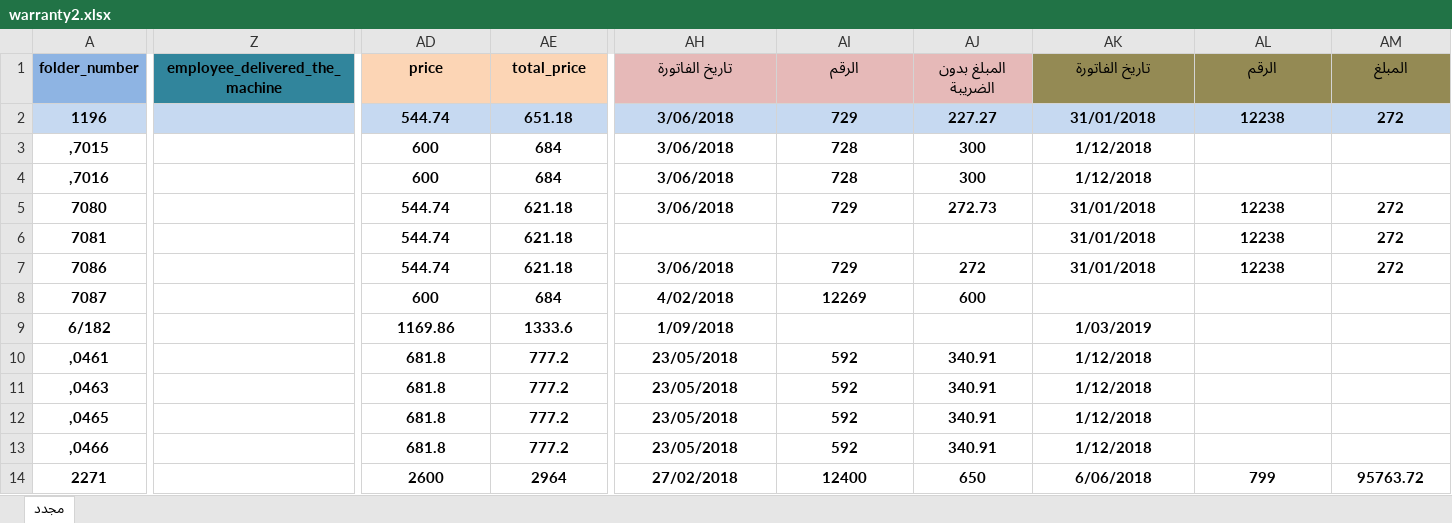
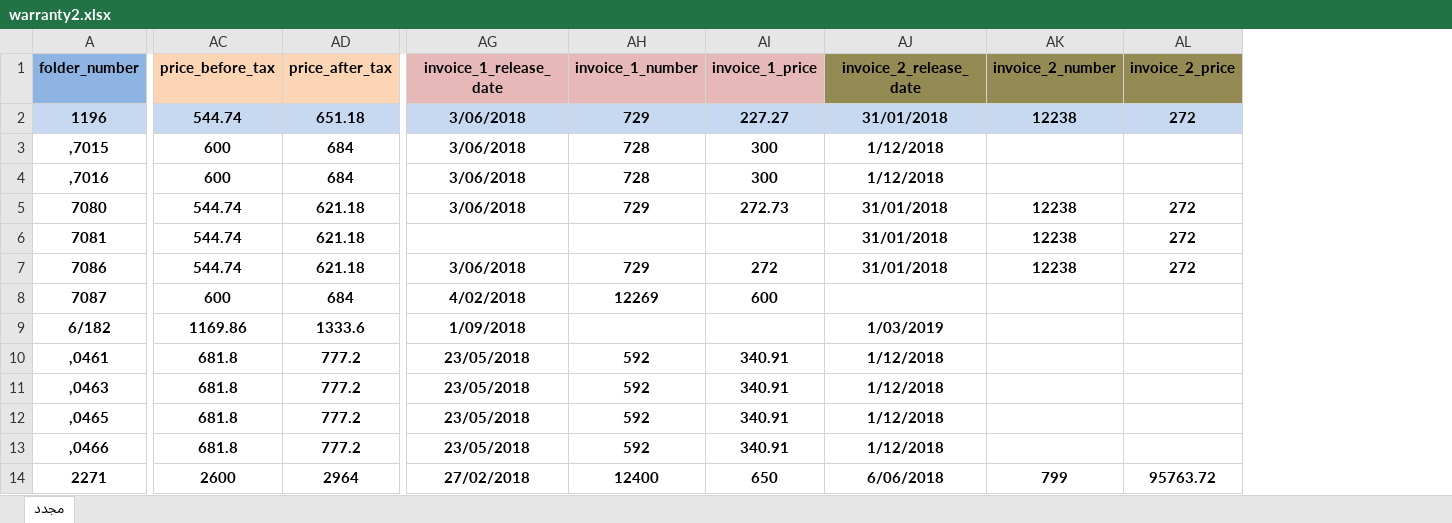
Before and after one commit to mohIbrahim/aoe_system, an Excel workbook: public/excel/warranty2.xlsx, sheet مجدد, drawn as a sheet; only a part is shown, gaps mark what is left out; values as stored, in another font and other column widths than the file's, no borders; removed rows and columns are numbered as before the commit, all else as after; the diff covers the shown part only; the diff names each change by its address in the sheet, - before the commit and + after, or states it on an @@ line.

```diff
--- a/public/excel/warranty2.xlsx (sheet مجدد)
+++ b/public/excel/warranty2.xlsx (sheet مجدد)
-column Z (employee_delivered_the_machine), empty
-AC1: price
+AC1: price_before_tax
-AD1: total_price
+AD1: price_after_tax
-AG1: تاريخ الفاتورة
+AG1: invoice_1_release_date
-AH1: الرقم
+AH1: invoice_1_number
-AI1: المبلغ بدون الضريبة
+AI1: invoice_1_price
-AJ1: تاريخ الفاتورة
+AJ1: invoice_2_release_date
-AK1: الرقم
+AK1: invoice_2_number
-AL1: المبلغ
+AL1: invoice_2_price
```
Also changed, not shown: 9 edited cells elsewhere in this sheet, hidden cells, 1 other file.
